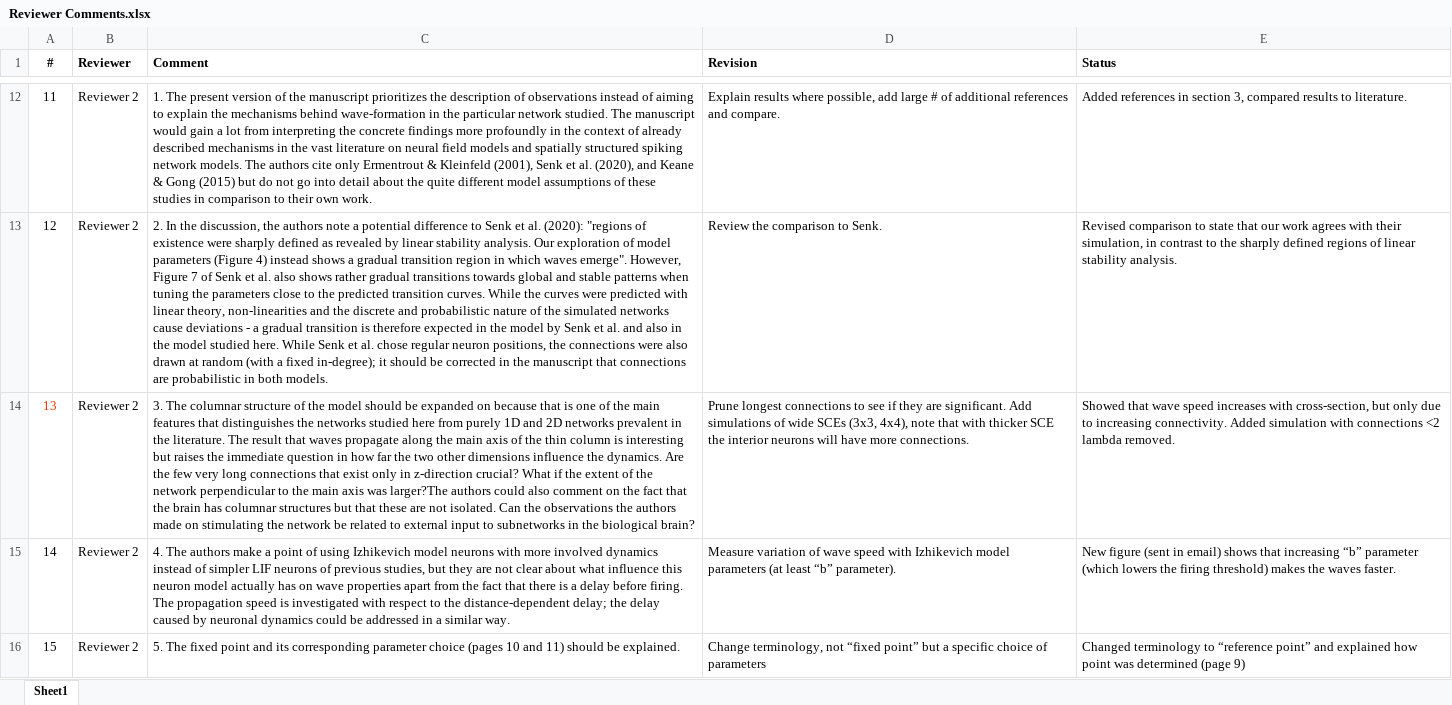
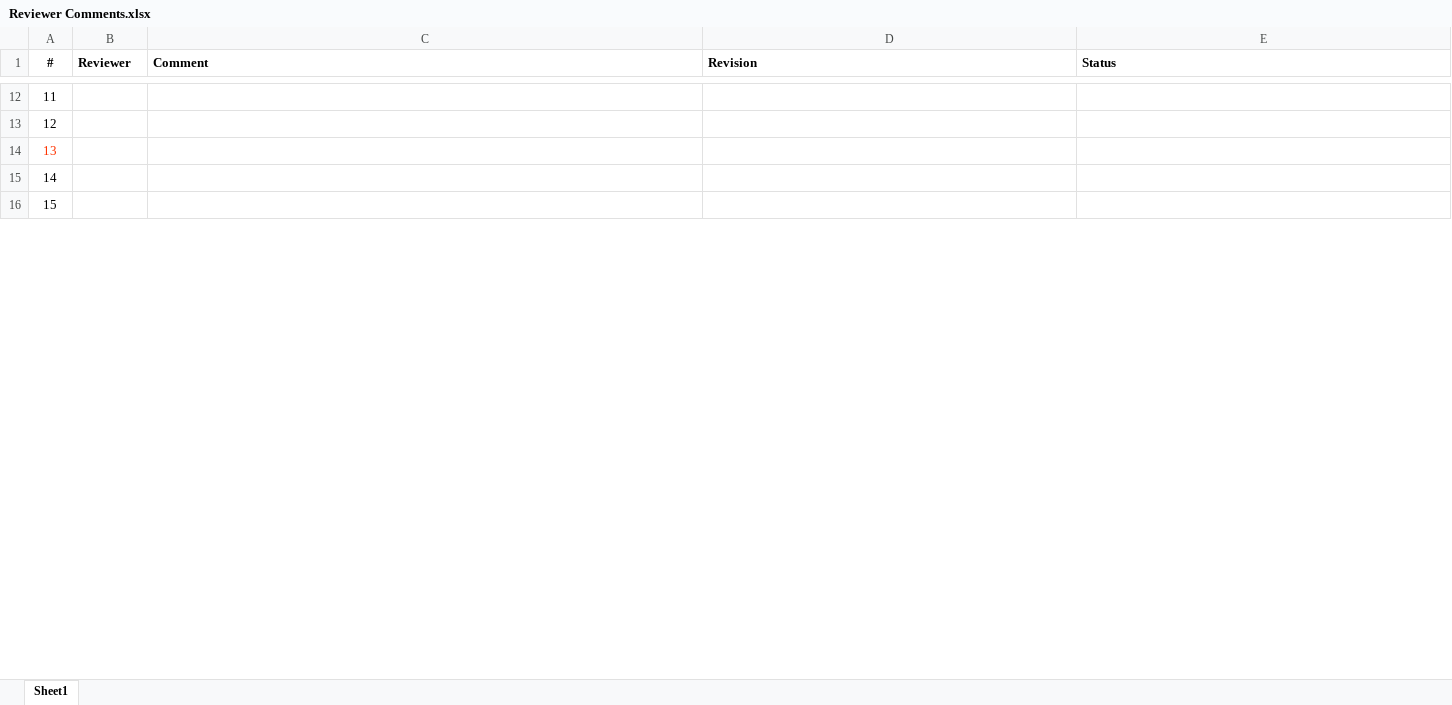
Before and after one commit to vbaker145/neuron, an Excel workbook: sync_paper/submission/Reviewer Comments.xlsx, sheet Sheet1, drawn as a sheet; only a part is shown, gaps mark what is left out; values as stored, in another font and other column widths than the file's, no borders; the diff covers the shown part only; the diff names each change by its address in the sheet, - before the commit and + after, or states it on an @@ line.

```diff
--- a/sync_paper/submission/Reviewer Comments.xlsx (sheet Sheet1)
+++ b/sync_paper/submission/Reviewer Comments.xlsx (sheet Sheet1)
-B12:B16 (Reviewer): Reviewer 2
+B12:B16 (Reviewer): (empty)
-C12 (Comment): 1. The present version of the manuscript prioritizes the description of observations instead of aiming to explain the mechanisms behind wave-formation in the particular network studied. The manuscript would gain a lot from interpreting the concrete findings more profoundly in the context of already described mechanisms in the vast literature on neural field models and spatially structured spiking network models. The authors cite only Ermentrout & Kleinfeld (2001), Senk et al. (2020), and Keane & Gong (2015) but do not go into detail about the quite different model assumptions of these studies in comparison to their own work.
+C12 (Comment): (empty)
-D12 (Revision): Explain results where possible, add large # of additional references and compare.
+D12 (Revision): (empty)
-E12 (Status): Added references in section 3, compared results to literature.
+E12 (Status): (empty)
-C13 (Comment): 2. In the discussion, the authors note a potential difference to Senk et al. (2020): "regions of existence were sharply defined as revealed by linear stability analysis. Our exploration of model parameters (Figure 4) instead shows a gradual transition region in which waves emerge". However, Figure 7 of Senk et al. also shows rather gradual transitions towards global and stable patterns when tuning the parameters close to the predicted transition curves. While the curves were predicted with linear theory, non-linearities and the discrete and probabilistic nature of the simulated networks cause deviations - a gradual transition is therefore expected in the model by Senk et al. and also in the model studied here. While Senk et al. chose regular neuron positions, the connections were also drawn at random (with a fixed in-degree); it should be corrected in the manuscript that connections are probabilistic in both models.
+C13 (Comment): (empty)
-D13 (Revision): Review the comparison to Senk.
+D13 (Revision): (empty)
-E13 (Status): Revised comparison to state that our work agrees with their simulation, in contrast to the sharply defined regions of linear stability analysis.
+E13 (Status): (empty)
-C14 (Comment): 3. The columnar structure of the model should be expanded on because that is one of the main features that distinguishes the networks studied here from purely 1D and 2D networks prevalent in the literature. The result that waves propagate along the main axis of the thin column is interesting but raises the immediate question in how far the two other dimensions influence the dynamics. Are the few very long connections that exist only in z-direction crucial? What if the extent of the network perpendicular to the main axis was larger?The authors could also comment on the fact that the brain has columnar structures but that these are not isolated. Can the observations the authors made on stimulating the network be related to external input to subnetworks in the biological brain?
+C14 (Comment): (empty)
-D14 (Revision): Prune longest connections to see if they are significant. Add simulations of wide SCEs (3x3, 4x4), note that with thicker SCE the interior neurons will have more connections.
+D14 (Revision): (empty)
-E14 (Status): Showed that wave speed increases with cross-section, but only due to increasing connectivity. Added simulation with connections <2 lambda removed.
+E14 (Status): (empty)
-C15 (Comment): 4. The authors make a point of using Izhikevich model neurons with more involved dynamics instead of simpler LIF neurons of previous studies, but they are not clear about what influence this neuron model actually has on wave properties apart from the fact that there is a delay before firing. The propagation speed is investigated with respect to the distance-dependent delay; the delay caused by neuronal dynamics could be addressed in a similar way.
+C15 (Comment): (empty)
-D15 (Revision): Measure variation of wave speed with Izhikevich model parameters (at least “b” parameter).
+D15 (Revision): (empty)
-E15 (Status): New figure (sent in email) shows that increasing “b” parameter (which lowers the firing threshold) makes the waves faster.
+E15 (Status): (empty)
-C16 (Comment): 5. The fixed point and its corresponding parameter choice (pages 10 and 11) should be explained.
+C16 (Comment): (empty)
-D16 (Revision): Change terminology, not “fixed point” but a specific choice of parameters
+D16 (Revision): (empty)
-E16 (Status): Changed terminology to “reference point” and explained how point was determined (page 9)
+E16 (Status): (empty)
```
Also changed, not shown: 62 edited cells elsewhere in this sheet, 5 other files.
